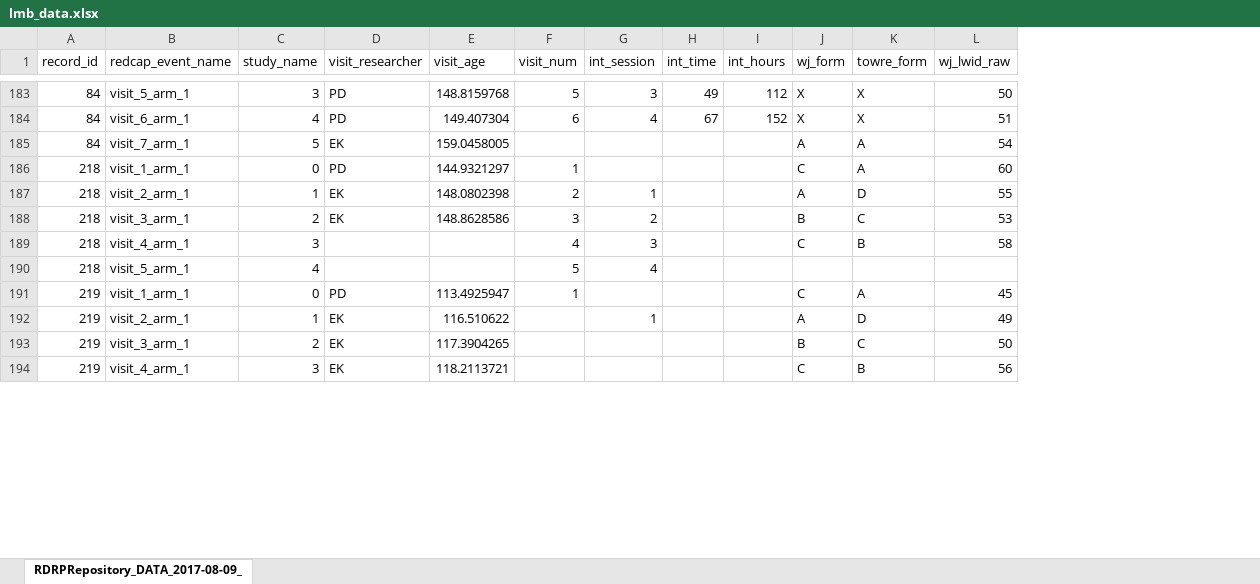
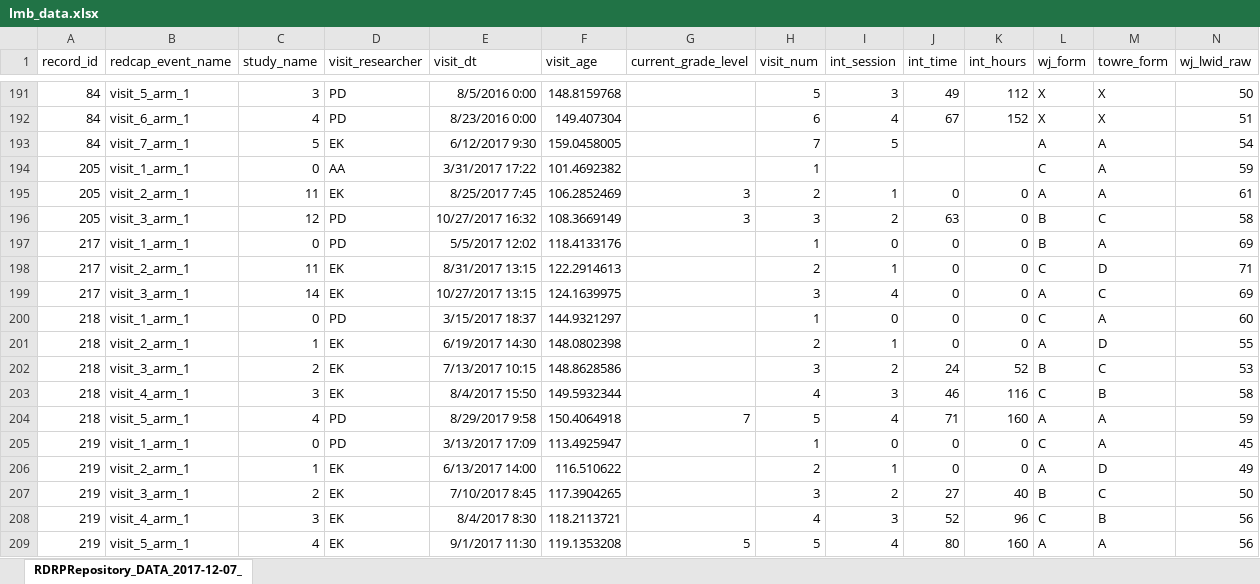
Before and after one commit to yeatmanlab/Donnelly_2017, an Excel workbook: data/lmb_data.xlsx, sheet RDRPRepository_DATA_2017-12-07_, drawn as a sheet; only a part is shown, gaps mark what is left out; values as stored, in another font and other column widths than the file's, no borders; removed rows and columns are numbered as before the commit, all else as after; rows hold the shown columns only; the diff covers the shown part only; the diff names each change by its address in the sheet, - before the commit and + after, or states it on an @@ line.

```diff
--- a/data/lmb_data.xlsx (sheet RDRPRepository_DATA_2017-12-07_)
+++ b/data/lmb_data.xlsx (sheet RDRPRepository_DATA_2017-12-07_)
-sheet tab: RDRPRepository_DATA_2017-08-09_
+sheet tab: RDRPRepository_DATA_2017-12-07_
+column E (visit_dt), rows 191-193: 8/5/2016 0:00 | 8/23/2016 0:00 | 6/12/2017 9:30; rows 200-203: 3/15/2017 18:37 | 6/19/2017 14:30 | 7/13/2017 10:15 | 8/4/2017 15:50; rows 205-208: 3/13/2017 17:09 | 6/13/2017 14:00 | 7/10/2017 8:45 | 8/4/2017 8:30
+column G (current_grade_level), empty
-H193 (visit_num): (empty)
+H193 (visit_num): 7
-I193 (int_session): (empty)
+I193 (int_session): 5
+row 194: 205 | visit_1_arm_1 | 0 | AA | 3/31/2017 17:22 | 101.4692382 |  | 1 |  |  |  | C | A | 59
+row 195: 205 | visit_2_arm_1 | 11 | EK | 8/25/2017 7:45 | 106.2852469 | 3 | 2 | 1 | 0 | 0 | A | A | 61
+row 196: 205 | visit_3_arm_1 | 12 | PD | 10/27/2017 16:32 | 108.3669149 | 3 | 3 | 2 | 63 | 0 | B | C | 58
+row 197: 217 | visit_1_arm_1 | 0 | PD | 5/5/2017 12:02 | 118.4133176 |  | 1 | 0 | 0 | 0 | B | A | 69
+row 198: 217 | visit_2_arm_1 | 11 | EK | 8/31/2017 13:15 | 122.2914613 |  | 2 | 1 | 0 | 0 | C | D | 71
+row 199: 217 | visit_3_arm_1 | 14 | EK | 10/27/2017 13:15 | 124.1639975 |  | 3 | 4 | 0 | 0 | A | C | 69
-I200 (int_session): (empty)
+I200 (int_session): 0
-J200:J201 (int_time): (empty)
+J200:J201 (int_time): 0
-K200:K201 (int_hours): (empty)
+K200:K201 (int_hours): 0
-J202 (int_time): (empty)
+J202 (int_time): 24
-K202 (int_hours): (empty)
+K202 (int_hours): 52
-D203 (visit_researcher): (empty)
+D203 (visit_researcher): EK
-F203 (visit_age): (empty)
+F203 (visit_age): 149.5932344
-J203 (int_time): (empty)
+J203 (int_time): 46
-K203 (int_hours): (empty)
+K203 (int_hours): 116
-row 190: 218 | visit_5_arm_1 | 4 |  |  | 5 | 4
+row 204: 218 | visit_5_arm_1 | 4 | PD | 8/29/2017 9:58 | 150.4064918 | 7 | 5 | 4 | 71 | 160 | A | A | 59
-I205 (int_session): (empty)
+I205 (int_session): 0
-J205:J206 (int_time): (empty)
+J205:J206 (int_time): 0
-K205:K206 (int_hours): (empty)
+K205:K206 (int_hours): 0
-H206 (visit_num): (empty)
+H206 (visit_num): 2
-H207 (visit_num): (empty)
+H207 (visit_num): 3
-I207 (int_session): (empty)
+I207 (int_session): 2
-J207 (int_time): (empty)
+J207 (int_time): 27
-K207 (int_hours): (empty)
+K207 (int_hours): 40
-H208 (visit_num): (empty)
+H208 (visit_num): 4
-I208 (int_session): (empty)
+I208 (int_session): 3
-J208 (int_time): (empty)
+J208 (int_time): 52
-K208 (int_hours): (empty)
+K208 (int_hours): 96
+row 209: 219 | visit_5_arm_1 | 4 | EK | 9/1/2017 11:30 | 119.1353208 | 5 | 5 | 4 | 80 | 160 | A | A | 56
```
Also changed, not shown: 29 added rows and 113 edited cells elsewhere in this sheet, data/lmb_config.xlsx, 12 other files.
